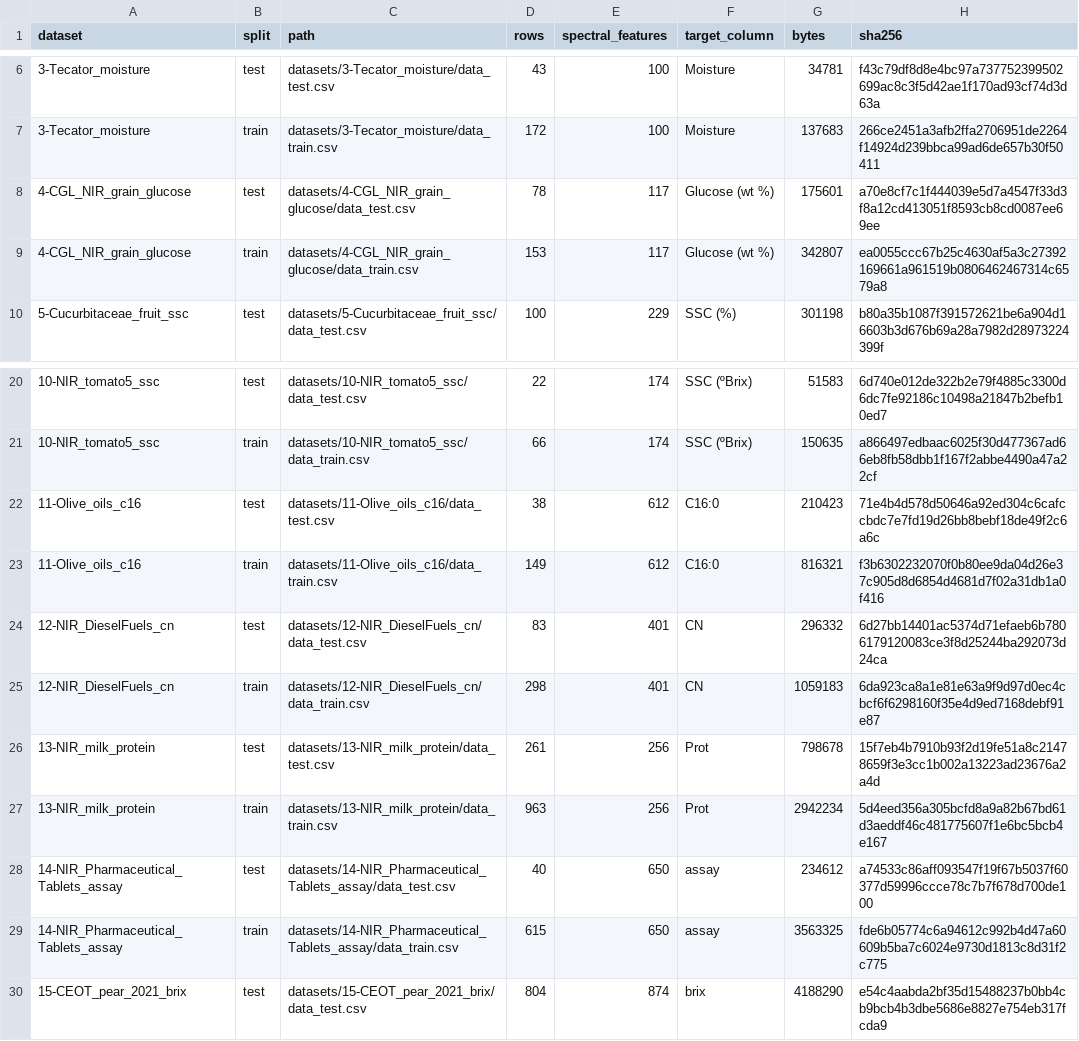
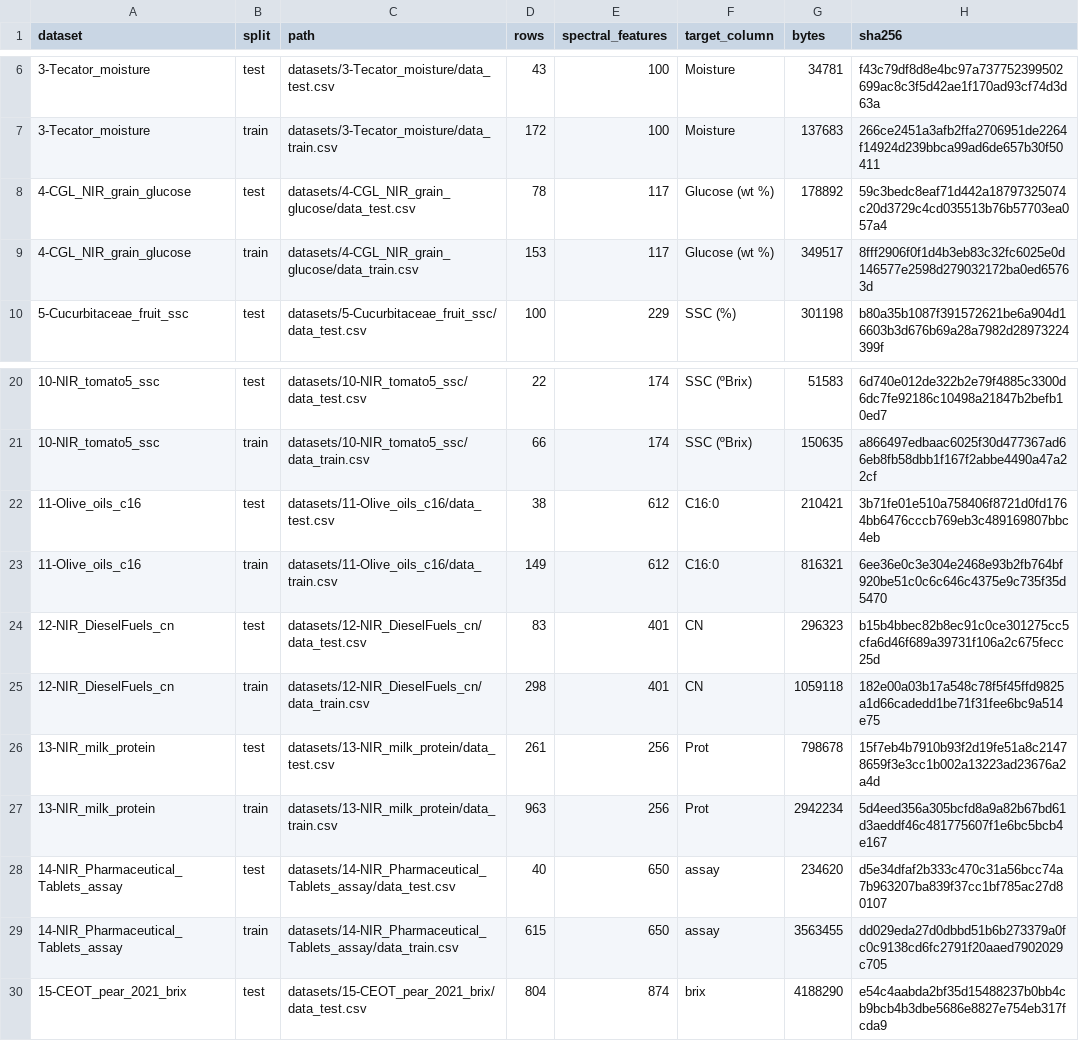
Before and after one commit to DeepLightLab/NIRBENCH_DL_v0.1, a CSV file: datasets/manifest.csv, drawn as a sheet; only a part is shown, gaps mark what is left out.

Commit message:
Update manifest.csv

```diff
--- a/datasets/manifest.csv
+++ b/datasets/manifest.csv
@@ -7,4 +7,4 @@ dataset,split,path,rows,spectral_features,target_column,bytes,sha256
 3-Tecator_moisture,train,datasets/3-Tecator_moisture/data_train.csv,172,100,Moisture,137683,266ce2451a3afb2ffa2706951de2264f14924d239bbca99ad6de657b30f50411
-4-CGL_NIR_grain_glucose,test,datasets/4-CGL_NIR_grain_glucose/data_test.csv,78,117,Glucose (wt %) ,175601,a70e8cf7c1f444039e5d7a4547f33d3f8a12cd413051f8593cb8cd0087ee69ee
-4-CGL_NIR_grain_glucose,train,datasets/4-CGL_NIR_grain_glucose/data_train.csv,153,117,Glucose (wt %) ,342807,ea0055ccc67b25c4630af5a3c27392169661a961519b0806462467314c6579a8
+4-CGL_NIR_grain_glucose,test,datasets/4-CGL_NIR_grain_glucose/data_test.csv,78,117,Glucose (wt %) ,178892,59c3bedc8eaf71d442a18797325074c20d3729c4cd035513b76b57703ea057a4
+4-CGL_NIR_grain_glucose,train,datasets/4-CGL_NIR_grain_glucose/data_train.csv,153,117,Glucose (wt %) ,349517,8fff2906f0f1d4b3eb83c32fc6025e0d146577e2598d279032172ba0ed65763d
 5-Cucurbitaceae_fruit_ssc,test,datasets/5-Cucurbitaceae_fruit_ssc/data_test.csv,100,229,SSC (%),301198,b80a35b1087f391572621be6a904d16603b3d676b69a28a7982d28973224399f
@@ -21,10 +21,10 @@ dataset,split,path,rows,spectral_features,target_column,bytes,sha256
 10-NIR_tomato5_ssc,train,datasets/10-NIR_tomato5_ssc/data_train.csv,66,174,SSC (ºBrix),150635,a866497edbaac6025f30d477367ad66eb8fb58dbb1f167f2abbe4490a47a22cf
-11-Olive_oils_c16,test,datasets/11-Olive_oils_c16/data_test.csv,38,612,C16:0,210423,71e4b4d578d50646a92ed304c6cafccbdc7e7fd19d26bb8bebf18de49f2c6a6c
-11-Olive_oils_c16,train,datasets/11-Olive_oils_c16/data_train.csv,149,612,C16:0,816321,f3b6302232070f0b80ee9da04d26e37c905d8d6854d4681d7f02a31db1a0f416
-12-NIR_DieselFuels_cn,test,datasets/12-NIR_DieselFuels_cn/data_test.csv,83,401,CN,296332,6d27bb14401ac5374d71efaeb6b7806179120083ce3f8d25244ba292073d24ca
-12-NIR_DieselFuels_cn,train,datasets/12-NIR_DieselFuels_cn/data_train.csv,298,401,CN,1059183,6da923ca8a1e81e63a9f9d97d0ec4cbcf6f6298160f35e4d9ed7168debf91e87
+11-Olive_oils_c16,test,datasets/11-Olive_oils_c16/data_test.csv,38,612,C16:0,210421,3b71fe01e510a758406f8721d0fd1764bb6476cccb769eb3c489169807bbc4eb
+11-Olive_oils_c16,train,datasets/11-Olive_oils_c16/data_train.csv,149,612,C16:0,816321,6ee36e0c3e304e2468e93b2fb764bf920be51c0c6c646c4375e9c735f35d5470
+12-NIR_DieselFuels_cn,test,datasets/12-NIR_DieselFuels_cn/data_test.csv,83,401,CN,296323,b15b4bbec82b8ec91c0ce301275cc5cfa6d46f689a39731f106a2c675fecc25d
+12-NIR_DieselFuels_cn,train,datasets/12-NIR_DieselFuels_cn/data_train.csv,298,401,CN,1059118,182e00a03b17a548c78f5f45ffd9825a1d66cadedd1be71f31fee6bc9a514e75
 13-NIR_milk_protein,test,datasets/13-NIR_milk_protein/data_test.csv,261,256,Prot,798678,15f7eb4b7910b93f2d19fe51a8c21478659f3e3cc1b002a13223ad23676a2a4d
 13-NIR_milk_protein,train,datasets/13-NIR_milk_protein/data_train.csv,963,256,Prot,2942234,5d4eed356a305bcfd8a9a82b67bd61d3aeddf46c481775607f1e6bc5bcb4e167
-14-NIR_Pharmaceutical_Tablets_assay,test,datasets/14-NIR_Pharmaceutical_Tablets_assay/data_test.csv,40,650,assay,234612,a74533c86aff093547f19f67b5037f60377d59996ccce78c7b7f678d700de100
-14-NIR_Pharmaceutical_Tablets_assay,train,datasets/14-NIR_Pharmaceutical_Tablets_assay/data_train.csv,615,650,assay,3563325,fde6b05774c6a94612c992b4d47a60609b5ba7c6024e9730d1813c8d31f2c775
+14-NIR_Pharmaceutical_Tablets_assay,test,datasets/14-NIR_Pharmaceutical_Tablets_assay/data_test.csv,40,650,assay,234620,d5e34dfaf2b333c470c31a56bcc74a7b963207ba839f37cc1bf785ac27d80107
+14-NIR_Pharmaceutical_Tablets_assay,train,datasets/14-NIR_Pharmaceutical_Tablets_assay/data_train.csv,615,650,assay,3563455,dd029eda27d0dbbd51b6b273379a0fc0c9138cd6fc2791f20aaed7902029c705
 15-CEOT_pear_2021_brix,test,datasets/15-CEOT_pear_2021_brix/data_test.csv,804,874,brix,4188290,e54c4aabda2bf35d15488237b0bb4cb9bcb4b3dbe5686e8827e754eb317fcda9
```
